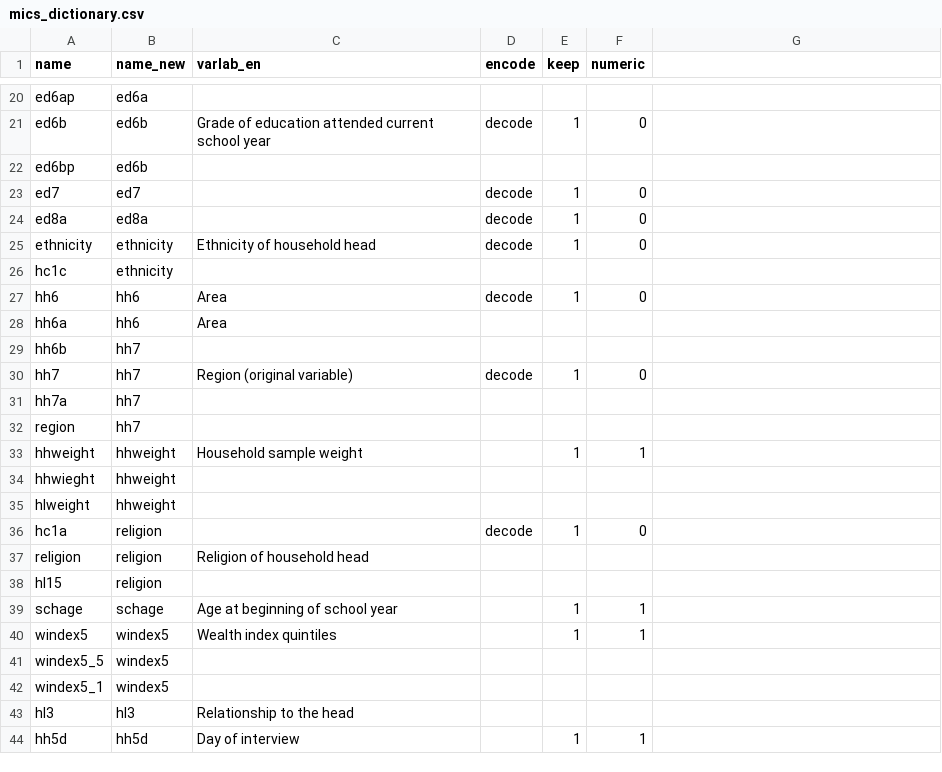
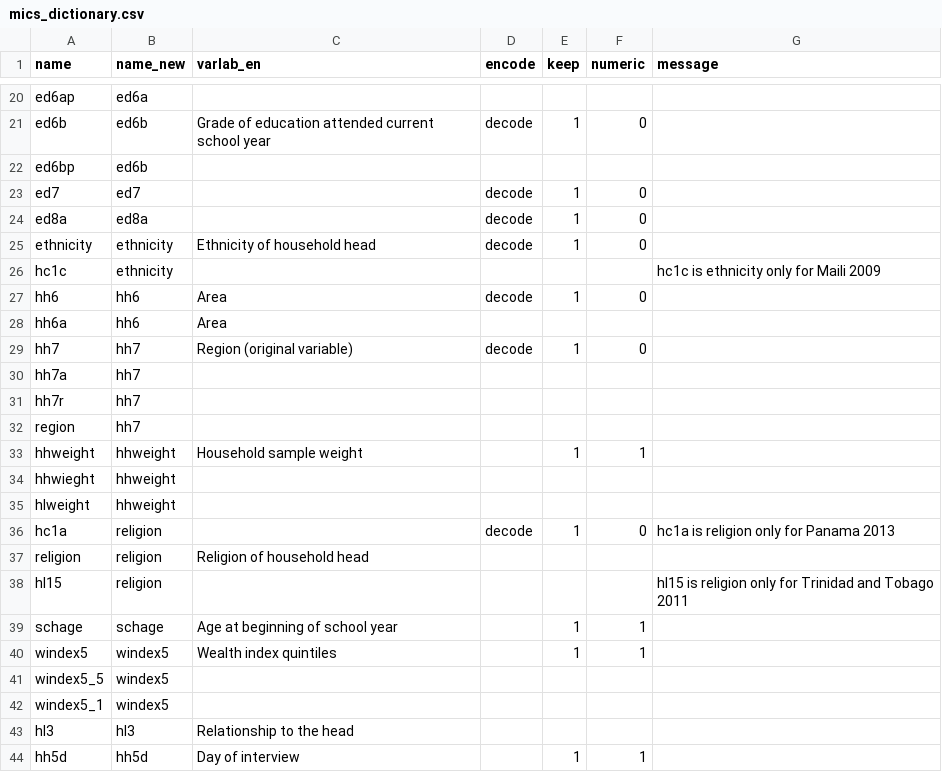
Before and after one commit to global-education-monitoring-report/wide2020, a CSV file: auxiliary_data/mics_dictionary.csv, drawn as a sheet; only a part is shown, gaps mark what is left out; removed rows and columns are numbered as before the commit, all else as after; the diff names each change by its address in the sheet, - before the commit and + after, or states it on an @@ line.

Commit message:
Update mics_dictionary.csv, fix bug mics_education_out

```diff
--- a/auxiliary_data/mics_dictionary.csv
+++ b/auxiliary_data/mics_dictionary.csv
-G1: (empty)
+G1: message
-G26 (message): (empty)
+G26 (message): hc1c is ethnicity only for Maili 2009
-row 29: hh6b | hh7
+row 31: hh7r | hh7
-G36 (message): (empty)
+G36 (message): hc1a is religion only for Panama 2013
-G38 (message): (empty)
+G38 (message): hl15 is religion only for Trinidad and Tobago 2011
```
Also changed, not shown: 5 other files.
